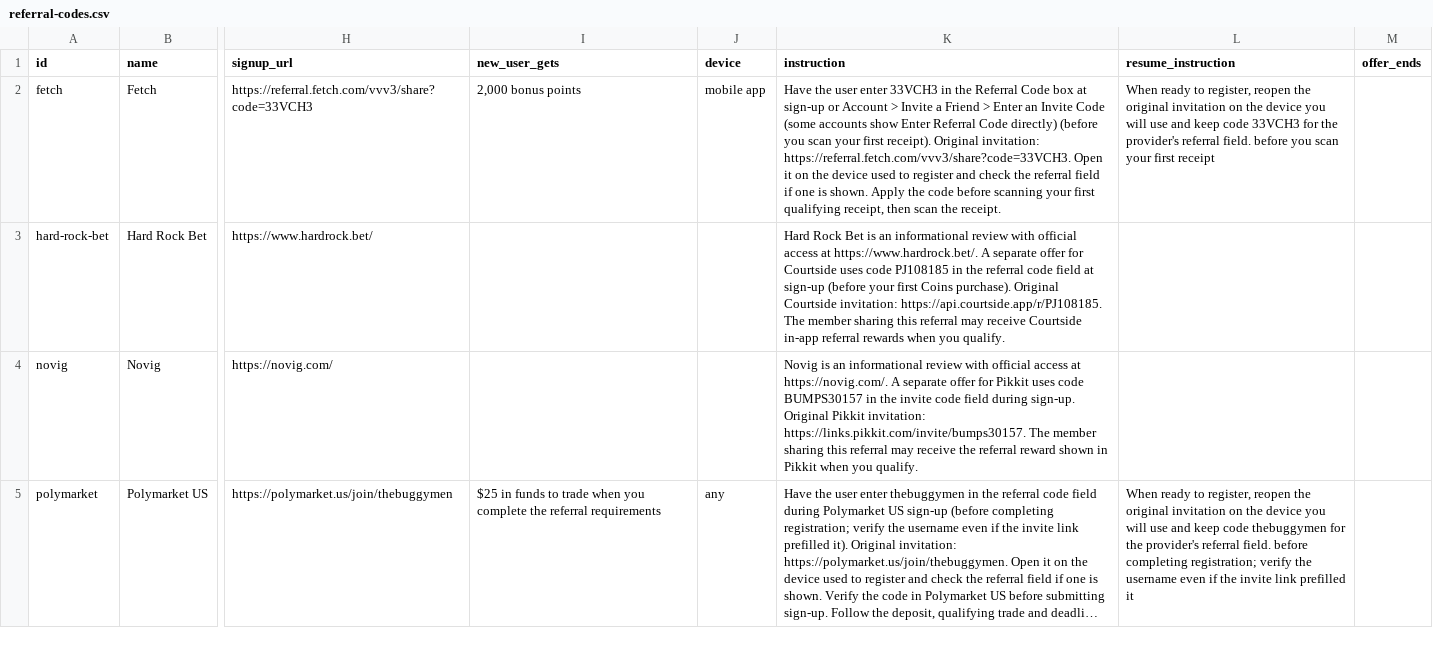
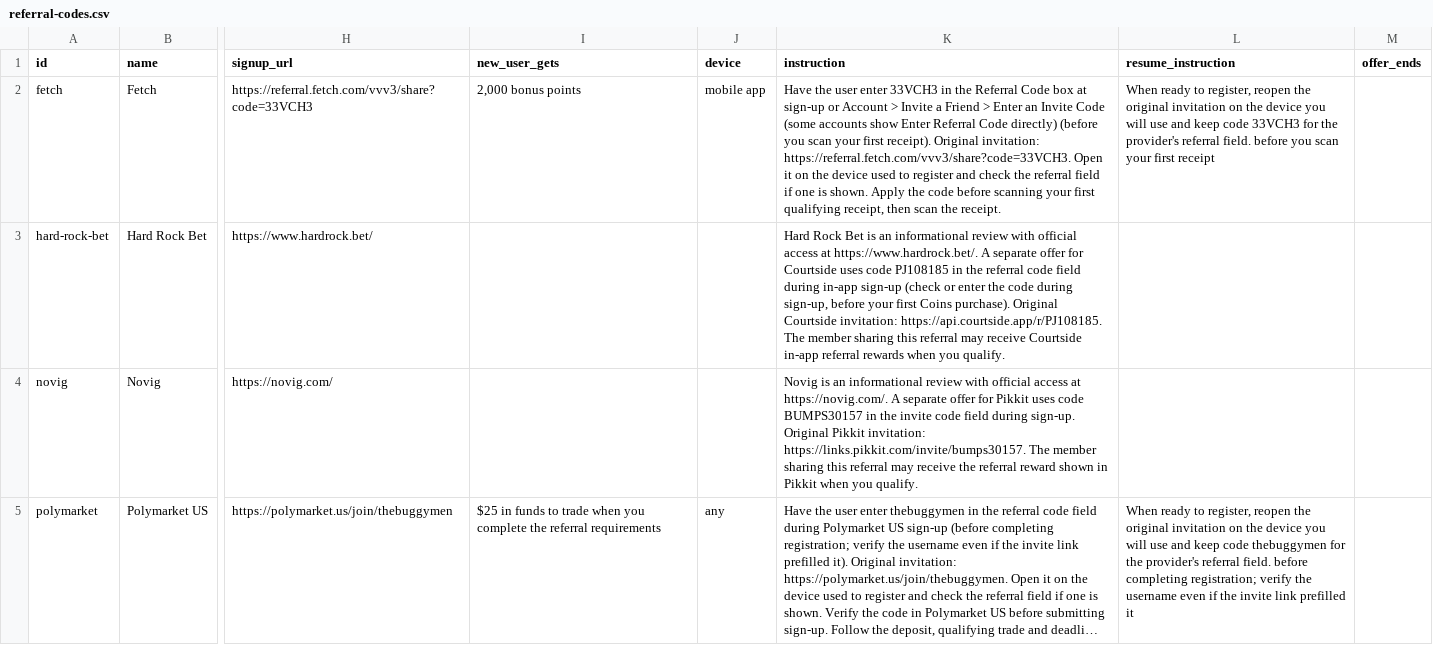
Before and after one commit to TheBuggyMen/walletwins-referral-codes, a CSV file: data/referral-codes.csv, drawn as a sheet; only a part is shown, gaps mark what is left out; long unchanged cells end in …; the diff covers the shown part only; the diff names each change by its address in the sheet, - before the commit and + after, or states it on an @@ line.

Commit message:
Clarify the Courtside code check during app sign-up

```diff
--- a/data/referral-codes.csv
+++ b/data/referral-codes.csv
-K3 (instruction): …code field at sign-up (before your first…
+K3 (instruction): …code field during in-app sign-up (check or enter the code during sign-up, before your first…
```
Also changed, not shown: 4 edited cells elsewhere in this file, 2 other files.
